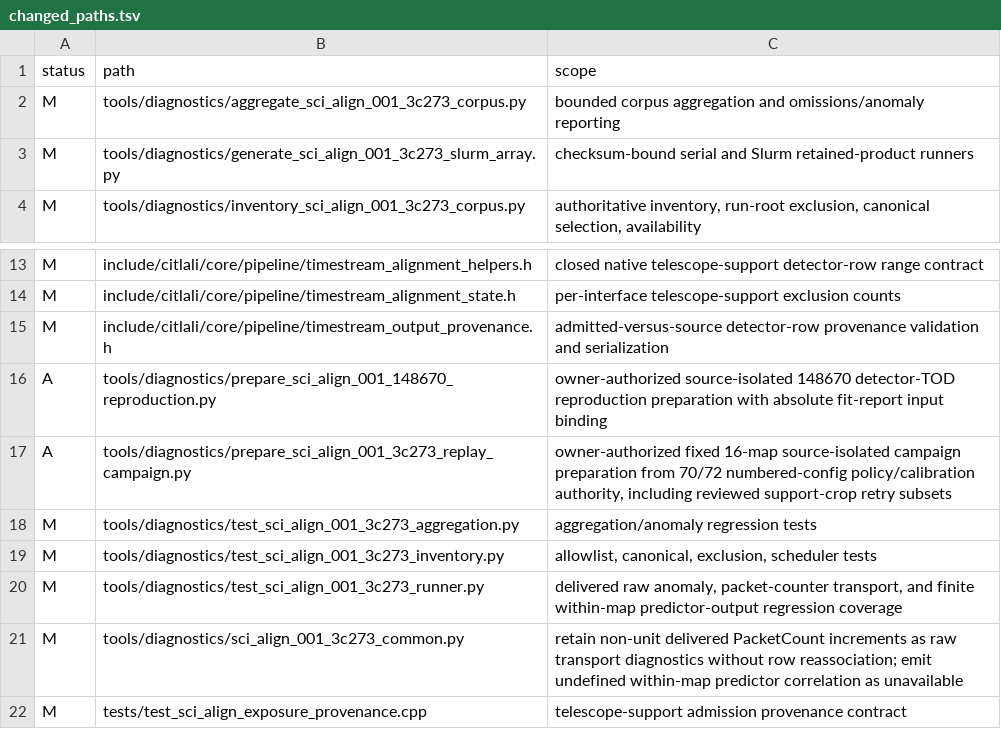
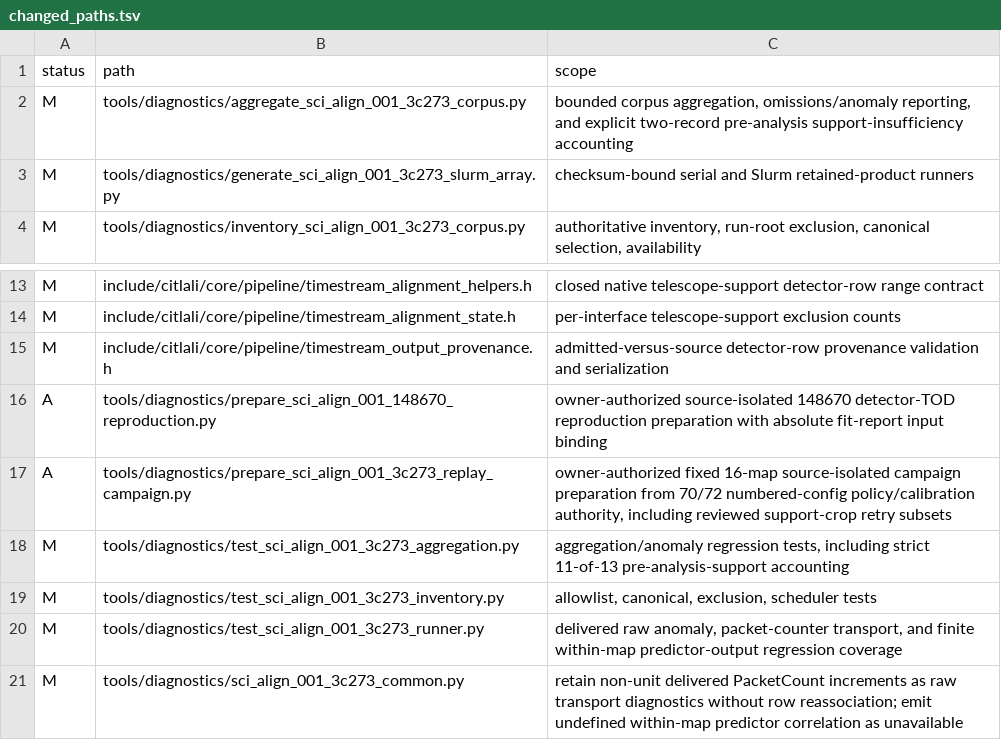
Before and after one commit to toltec-astro/citlali, a TSV file: validation/sci_align_001_3c273_corpus_tooling_2026-08-03/changed_paths.tsv, drawn as a sheet; only a part is shown, gaps mark what is left out; the shorter side is filled out with more unchanged rows.

Commit message:
SCI-ALIGN-001: account for declared support failures

```diff
--- a/validation/sci_align_001_3c273_corpus_tooling_2026-08-03/changed_paths.tsv
+++ b/validation/sci_align_001_3c273_corpus_tooling_2026-08-03/changed_paths.tsv
@@ -1,3 +1,3 @@
 status	path	scope
-M	tools/diagnostics/aggregate_sci_align_001_3c273_corpus.py	bounded corpus aggregation and omissions/anomaly reporting
+M	tools/diagnostics/aggregate_sci_align_001_3c273_corpus.py	bounded corpus aggregation, omissions/anomaly reporting, and explicit two-record pre-analysis support-insufficiency accounting
 M	tools/diagnostics/generate_sci_align_001_3c273_slurm_array.py	checksum-bound serial and Slurm retained-product runners
@@ -17,3 +17,3 @@ A	tools/diagnostics/prepare_sci_align_001_148670_reproduction.py	owner-authorize
 A	tools/diagnostics/prepare_sci_align_001_3c273_replay_campaign.py	owner-authorized fixed 16-map source-isolated campaign preparation from 70/72 numbered-config policy/calibration authority, including reviewed support-crop retry subsets
-M	tools/diagnostics/test_sci_align_001_3c273_aggregation.py	aggregation/anomaly regression tests
+M	tools/diagnostics/test_sci_align_001_3c273_aggregation.py	aggregation/anomaly regression tests, including strict 11-of-13 pre-analysis-support accounting
 M	tools/diagnostics/test_sci_align_001_3c273_inventory.py	allowlist, canonical, exclusion, scheduler tests
```
Also changed, not shown: 8 other files.
